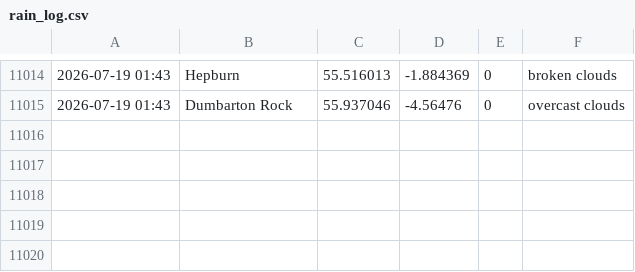
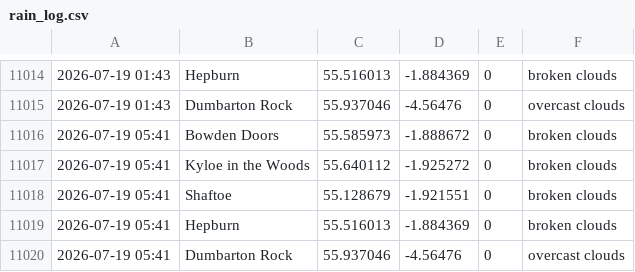
Before and after one commit to megan-leek/weather-dashboard, a CSV file: data/rain_log.csv, drawn as a sheet; only a part is shown, gaps mark what is left out.

Commit message:
Update rain log [auto]

```diff
--- a/data/rain_log.csv
+++ b/data/rain_log.csv
@@ -11015 +11015,6 @@
 2026-07-19 01:43,Dumbarton Rock,55.937046,-4.56476,0,overcast clouds
+2026-07-19 05:41,Bowden Doors,55.585973,-1.888672,0,broken clouds
+2026-07-19 05:41,Kyloe in the Woods,55.640112,-1.925272,0,broken clouds
+2026-07-19 05:41,Shaftoe,55.128679,-1.921551,0,broken clouds
+2026-07-19 05:41,Hepburn,55.516013,-1.884369,0,broken clouds
+2026-07-19 05:41,Dumbarton Rock,55.937046,-4.56476,0,overcast clouds
```
